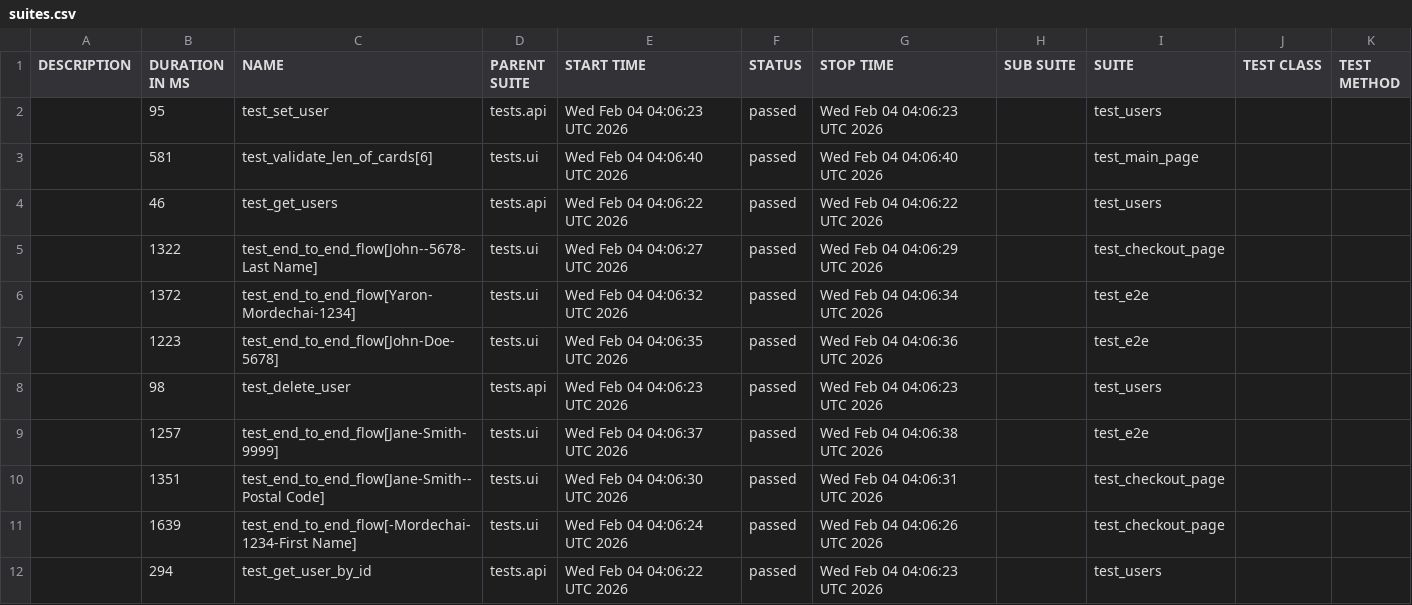
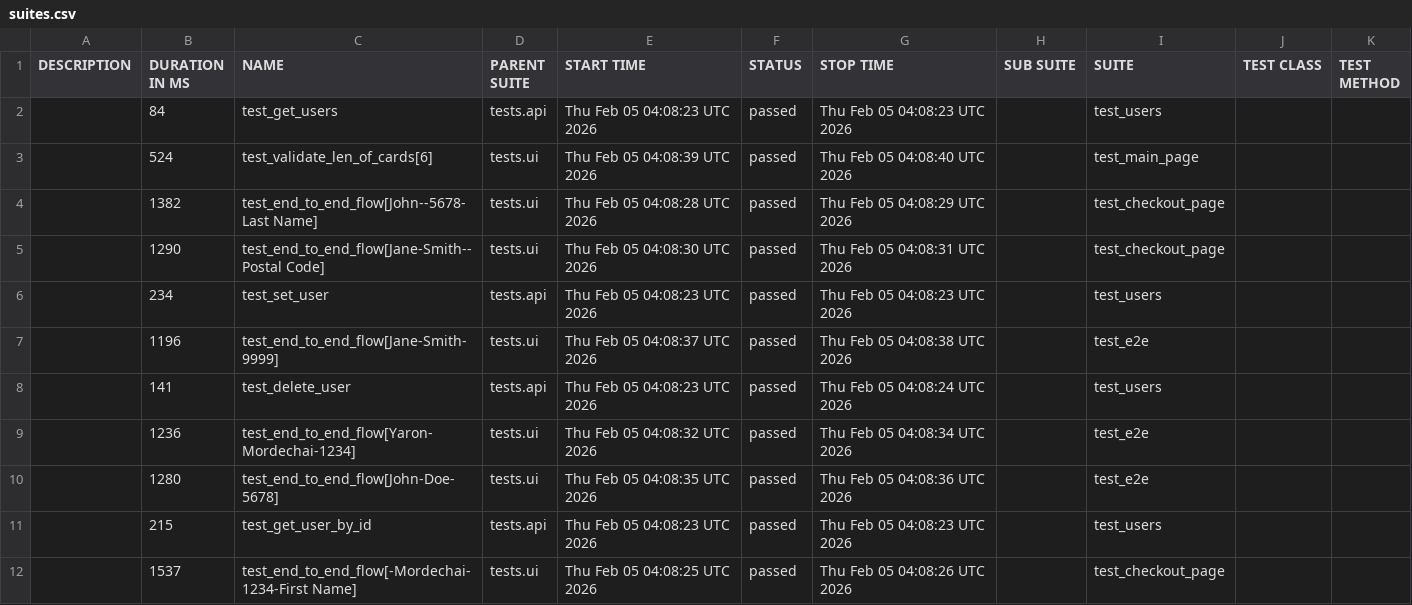
Before and after one commit to Yaronmd/Automation, a CSV file: data/suites.csv, drawn as a sheet.

```diff
--- a/data/suites.csv
+++ b/data/suites.csv
@@ -1,12 +1,12 @@
 "DESCRIPTION","DURATION IN MS","NAME","PARENT SUITE","START TIME","STATUS","STOP TIME","SUB SUITE","SUITE","TEST CLASS","TEST METHOD"
-"","95","test_set_user","tests.api","Wed Feb 04 04:06:23 UTC 2026","passed","Wed Feb 04 04:06:23 UTC 2026","","test_users","",""
-"","581","test_validate_len_of_cards[6]","tests.ui","Wed Feb 04 04:06:40 UTC 2026","passed","Wed Feb 04 04:06:40 UTC 2026","","test_main_page","",""
-"","46","test_get_users","tests.api","Wed Feb 04 04:06:22 UTC 2026","passed","Wed Feb 04 04:06:22 UTC 2026","","test_users","",""
-"","1322","test_end_to_end_flow[John--5678-Last Name]","tests.ui","Wed Feb 04 04:06:27 UTC 2026","passed","Wed Feb 04 04:06:29 UTC 2026","","test_checkout_page","",""
-"","1372","test_end_to_end_flow[Yaron-Mordechai-1234]","tests.ui","Wed Feb 04 04:06:32 UTC 2026","passed","Wed Feb 04 04:06:34 UTC 2026","","test_e2e","",""
-"","1223","test_end_to_end_flow[John-Doe-5678]","tests.ui","Wed Feb 04 04:06:35 UTC 2026","passed","Wed Feb 04 04:06:36 UTC 2026","","test_e2e","",""
-"","98","test_delete_user","tests.api","Wed Feb 04 04:06:23 UTC 2026","passed","Wed Feb 04 04:06:23 UTC 2026","","test_users","",""
-"","1257","test_end_to_end_flow[Jane-Smith-9999]","tests.ui","Wed Feb 04 04:06:37 UTC 2026","passed","Wed Feb 04 04:06:38 UTC 2026","","test_e2e","",""
-"","1351","test_end_to_end_flow[Jane-Smith--Postal Code]","tests.ui","Wed Feb 04 04:06:30 UTC 2026","passed","Wed Feb 04 04:06:31 UTC 2026","","test_checkout_page","",""
-"","1639","test_end_to_end_flow[-Mordechai-1234-First Name]","tests.ui","Wed Feb 04 04:06:24 UTC 2026","passed","Wed Feb 04 04:06:26 UTC 2026","","test_checkout_page","",""
-"","294","test_get_user_by_id","tests.api","Wed Feb 04 04:06:22 UTC 2026","passed","Wed Feb 04 04:06:23 UTC 2026","","test_users","",""
+"","84","test_get_users","tests.api","Thu Feb 05 04:08:23 UTC 2026","passed","Thu Feb 05 04:08:23 UTC 2026","","test_users","",""
+"","524","test_validate_len_of_cards[6]","tests.ui","Thu Feb 05 04:08:39 UTC 2026","passed","Thu Feb 05 04:08:40 UTC 2026","","test_main_page","",""
+"","1382","test_end_to_end_flow[John--5678-Last Name]","tests.ui","Thu Feb 05 04:08:28 UTC 2026","passed","Thu Feb 05 04:08:29 UTC 2026","","test_checkout_page","",""
+"","1290","test_end_to_end_flow[Jane-Smith--Postal Code]","tests.ui","Thu Feb 05 04:08:30 UTC 2026","passed","Thu Feb 05 04:08:31 UTC 2026","","test_checkout_page","",""
+"","234","test_set_user","tests.api","Thu Feb 05 04:08:23 UTC 2026","passed","Thu Feb 05 04:08:23 UTC 2026","","test_users","",""
+"","1196","test_end_to_end_flow[Jane-Smith-9999]","tests.ui","Thu Feb 05 04:08:37 UTC 2026","passed","Thu Feb 05 04:08:38 UTC 2026","","test_e2e","",""
+"","141","test_delete_user","tests.api","Thu Feb 05 04:08:23 UTC 2026","passed","Thu Feb 05 04:08:24 UTC 2026","","test_users","",""
+"","1236","test_end_to_end_flow[Yaron-Mordechai-1234]","tests.ui","Thu Feb 05 04:08:32 UTC 2026","passed","Thu Feb 05 04:08:34 UTC 2026","","test_e2e","",""
+"","1280","test_end_to_end_flow[John-Doe-5678]","tests.ui","Thu Feb 05 04:08:35 UTC 2026","passed","Thu Feb 05 04:08:36 UTC 2026","","test_e2e","",""
+"","215","test_get_user_by_id","tests.api","Thu Feb 05 04:08:23 UTC 2026","passed","Thu Feb 05 04:08:23 UTC 2026","","test_users","",""
+"","1537","test_end_to_end_flow[-Mordechai-1234-First Name]","tests.ui","Thu Feb 05 04:08:25 UTC 2026","passed","Thu Feb 05 04:08:26 UTC 2026","","test_checkout_page","",""
```
Also changed, not shown: 47 other files.
